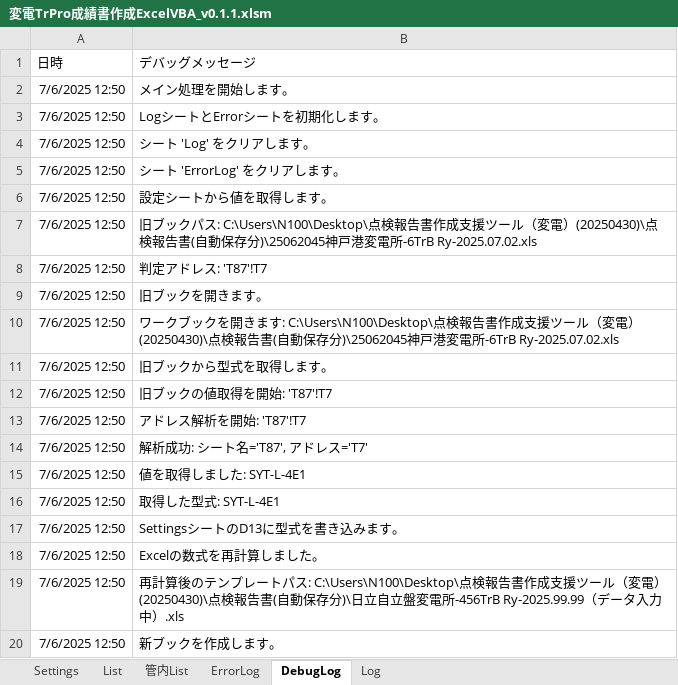
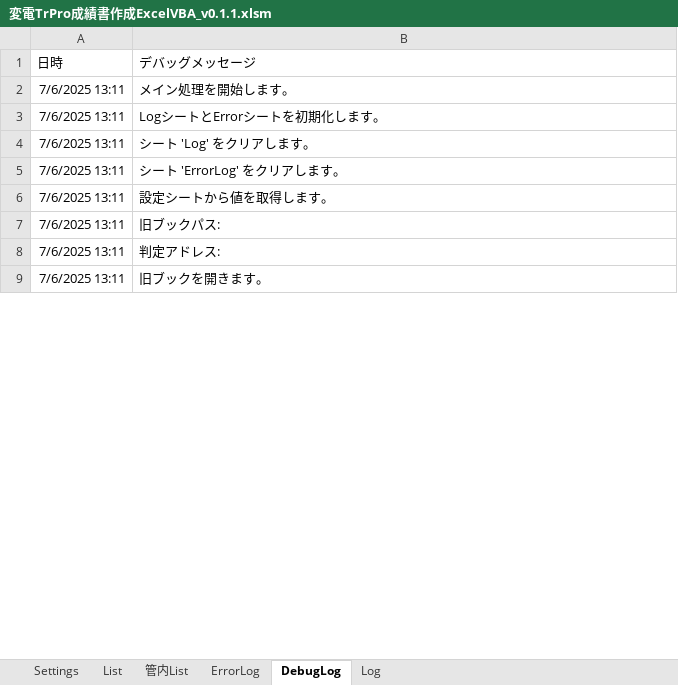
Before and after one commit to sasha232045/VBA-Inspection-Report-Generator, an Excel workbook: dist/変電TrPro成績書作成ExcelVBA_v0.1.1.xlsm, sheet DebugLog, drawn as a sheet; only a part is shown; values as stored, in another font and other column widths than the file's, no borders; removed rows and columns are numbered as before the commit, all else as after; the diff covers the shown part only; the diff names each change by its address in the sheet, - before the commit and + after, or states it on an @@ line.

```diff
--- a/dist/変電TrPro成績書作成ExcelVBA_v0.1.1.xlsm (sheet DebugLog)
+++ b/dist/変電TrPro成績書作成ExcelVBA_v0.1.1.xlsm (sheet DebugLog)
-A2:A6 (日時): 7/6/2025 12:50
+A2:A6 (日時): 7/6/2025 13:11
-row 7: 7/6/2025 12:50 | 旧ブックパス: C:\Users\N100\Desktop\点検報告書作成支援ツール（変電）(20250430)\点検報告書(自動保存分)\25062045神戸港変電所-6TrB Ry-2025.07.02.xls
-row 8: 7/6/2025 12:50 | 判定アドレス: 'T87'!T7
+row 7: 7/6/2025 13:11 | 旧ブックパス:
+row 8: 7/6/2025 13:11 | 判定アドレス:
-A9 (日時): 7/6/2025 12:50
+A9 (日時): 7/6/2025 13:11
-row 10: 7/6/2025 12:50 | ワークブックを開きます: C:\Users\N100\Desktop\点検報告書作成支援ツール（変電）(20250430)\点検報告書(自動保存分)\25062045神戸港変電所-6TrB Ry-2025.07.02.xls
-row 11: 7/6/2025 12:50 | 旧ブックから型式を取得します。
-row 12: 7/6/2025 12:50 | 旧ブックの値取得を開始: 'T87'!T7
-row 13: 7/6/2025 12:50 | アドレス解析を開始: 'T87'!T7
-row 14: 7/6/2025 12:50 | 解析成功: シート名='T87', アドレス='T7'
-row 15: 7/6/2025 12:50 | 値を取得しました: SYT-L-4E1
-row 16: 7/6/2025 12:50 | 取得した型式: SYT-L-4E1
-row 17: 7/6/2025 12:50 | SettingsシートのD13に型式を書き込みます。
-row 18: 7/6/2025 12:50 | Excelの数式を再計算しました。
-row 19: 7/6/2025 12:50 | 再計算後のテンプレートパス: C:\Users\N100\Desktop\点検報告書作成支援ツール（変電）(20250430)\点検報告書(自動保存分)\日立自立盤変電所-456TrB Ry-2025.99.99（データ入力中）.xls
-row 20: 7/6/2025 12:50 | 新ブックを作成します。
```
Also changed, not shown: 3 added rows, 107 removed rows and 1 edited cell elsewhere in this sheet, sheet ErrorLog, sheet Log, sheet Settings, 19 other files.
